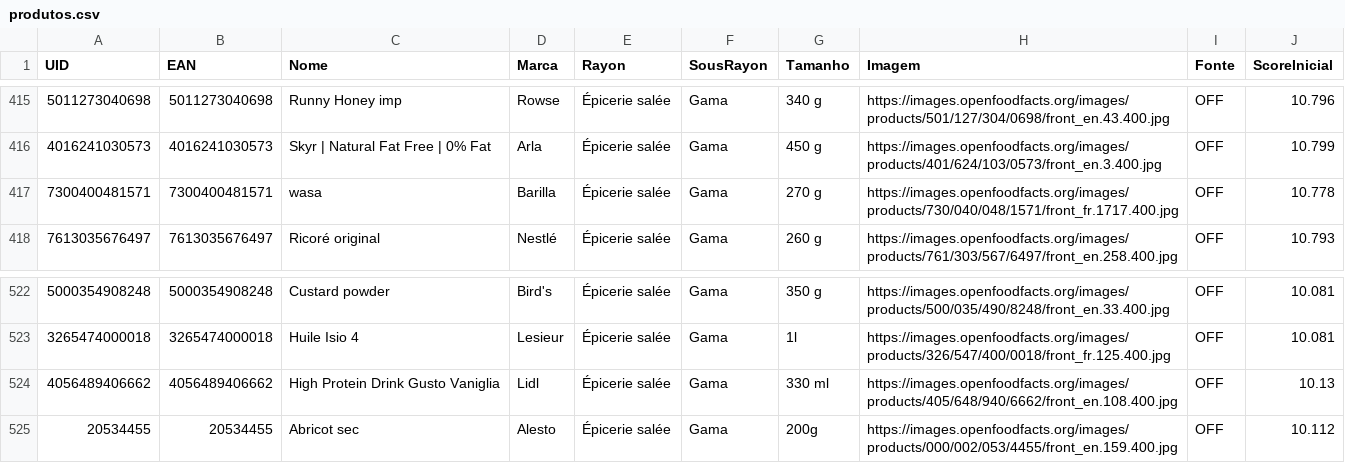
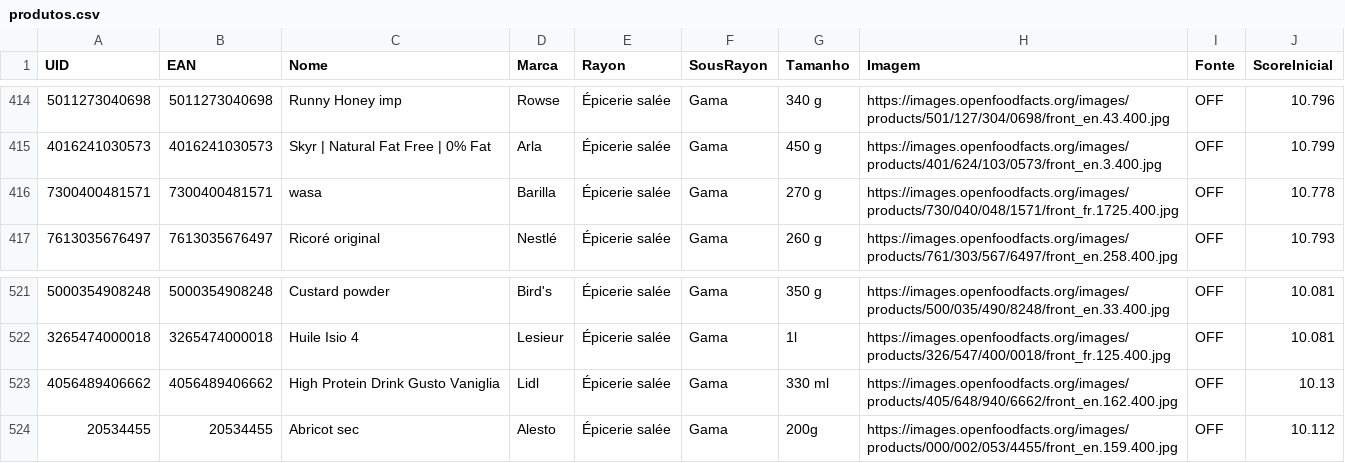
Before and after one commit to easycheckoficial-web/easycheck-global-bot2, a CSV file: out/produtos.csv, drawn as a sheet; only a part is shown, gaps mark what is left out; addresses are those after the commit; the diff covers the shown part only; the diff names each change by its address in the sheet, - before the commit and + after, or states it on an @@ line.

```diff
--- a/out/produtos.csv
+++ b/out/produtos.csv
-H416 (Imagem): https://images.openfoodfacts.org/images/products/730/040/048/1571/front_fr.1717.400.jpg
+H416 (Imagem): https://images.openfoodfacts.org/images/products/730/040/048/1571/front_fr.1725.400.jpg
-H523 (Imagem): https://images.openfoodfacts.org/images/products/405/648/940/6662/front_en.108.400.jpg
+H523 (Imagem): https://images.openfoodfacts.org/images/products/405/648/940/6662/front_en.162.400.jpg
```
Also changed, not shown: 1 removed row, 2 moved rows and 5 edited cells elsewhere in this file, out/ofertas_snapshot.csv, out/produtos_primary.csv, 1 other file.
